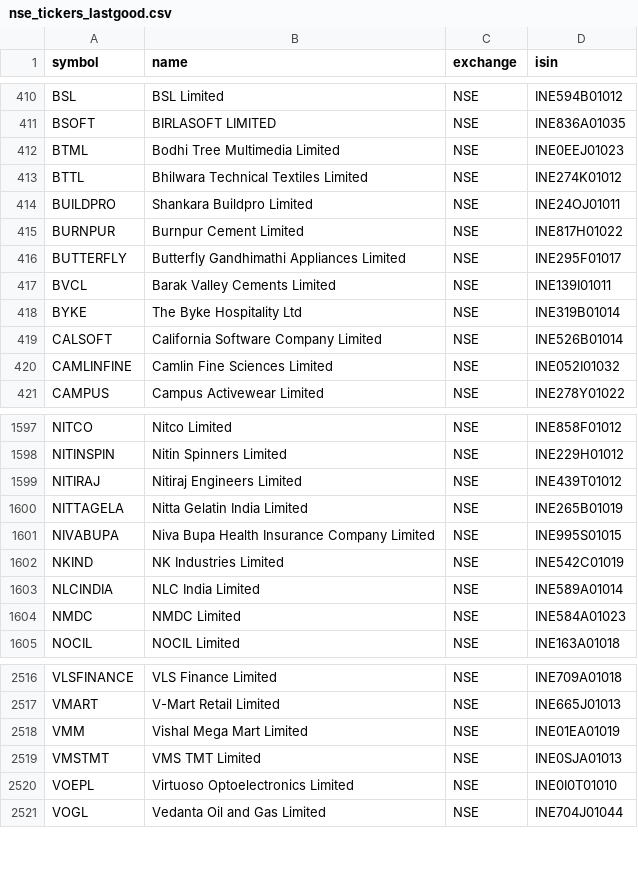
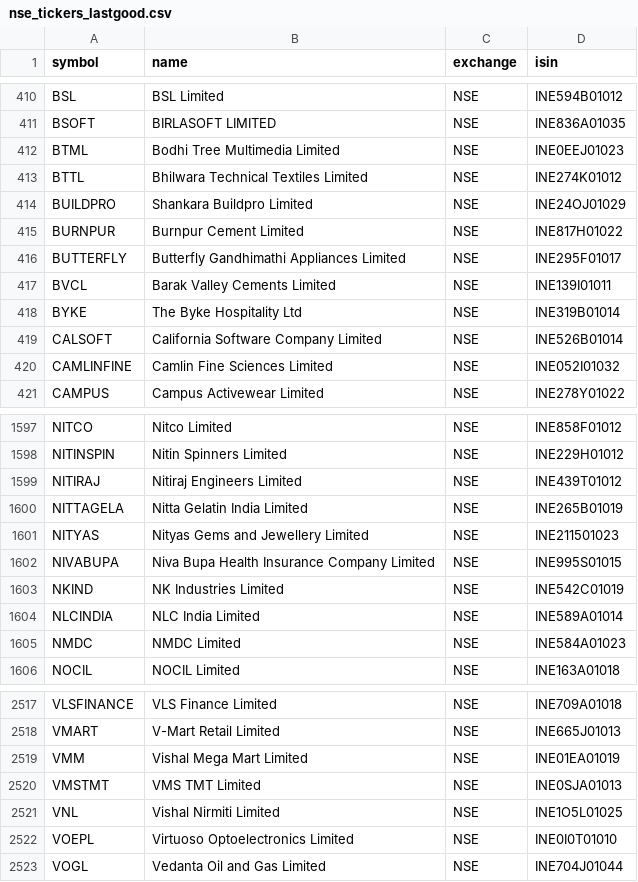
Before and after one commit to Shivam1kedia/Koredent, a CSV file: nse_tickers_lastgood.csv, drawn as a sheet; only a part is shown, gaps mark what is left out.

```diff
--- a/nse_tickers_lastgood.csv
+++ b/nse_tickers_lastgood.csv
@@ -413,3 +413,3 @@ BTML,Bodhi Tree Multimedia Limited,NSE,INE0EEJ01023
 BTTL,Bhilwara Technical Textiles Limited,NSE,INE274K01012
-BUILDPRO,Shankara Buildpro Limited,NSE,INE24OJ01011
+BUILDPRO,Shankara Buildpro Limited,NSE,INE24OJ01029
 BURNPUR,Burnpur Cement Limited,NSE,INE817H01022
@@ -1600,2 +1600,3 @@ NITIRAJ,Nitiraj Engineers Limited,NSE,INE439T01012
 NITTAGELA,Nitta Gelatin India Limited,NSE,INE265B01019
+NITYAS,Nityas Gems and Jewellery Limited,NSE,INE211501023
 NIVABUPA,Niva Bupa Health Insurance Company Limited,NSE,INE995S01015
@@ -2519,2 +2520,3 @@ VMM,Vishal Mega Mart Limited,NSE,INE01EA01019
 VMSTMT,VMS TMT Limited,NSE,INE0SJA01013
+VNL,Vishal Nirmiti Limited,NSE,INE1O5L01025
 VOEPL,Virtuoso Optoelectronics Limited,NSE,INE0I0T01010
```
Also changed, not shown: universe_tickers.csv, 2 other files.
